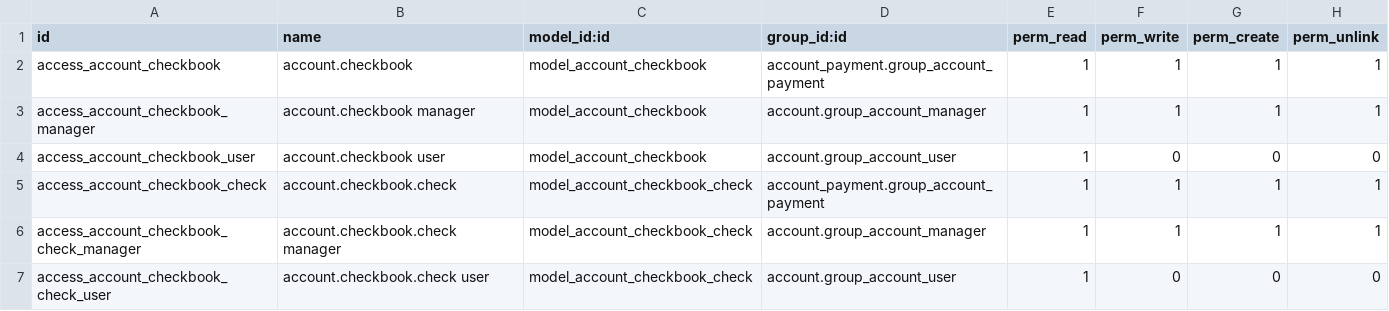
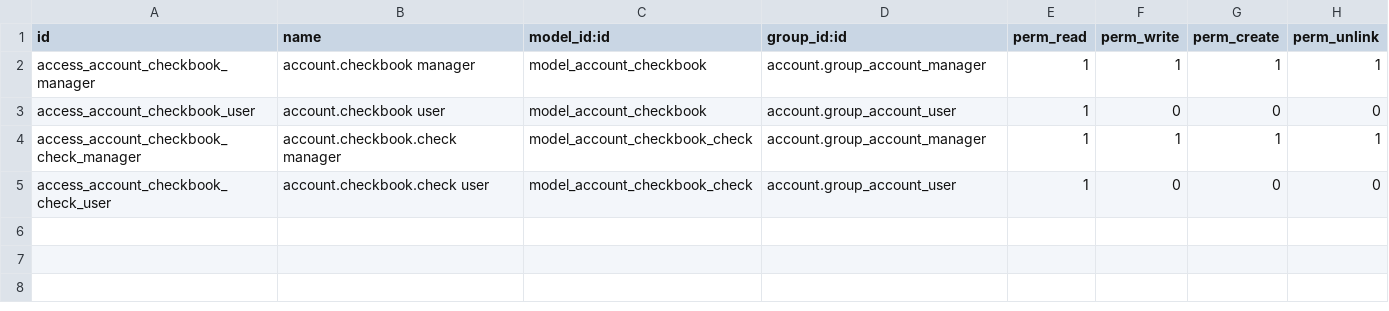
Before and after one commit to OCA/l10n-argentina, a CSV file: l10n_ar_account_create_check/security/ir.model.access.csv, drawn as a sheet; the diff names each change by its address in the sheet, - before the commit and + after, or states it on an @@ line.

Commit message:
Arreglos en permisos.

```diff
--- a/l10n_ar_account_create_check/security/ir.model.access.csv
+++ b/l10n_ar_account_create_check/security/ir.model.access.csv
-row 2: access_account_checkbook | account.checkbook | model_account_checkbook | account_payment.group_account_payment | 1 | 1 | 1 | 1
-row 5: access_account_checkbook_check | account.checkbook.check | model_account_checkbook_check | account_payment.group_account_payment | 1 | 1 | 1 | 1
```
